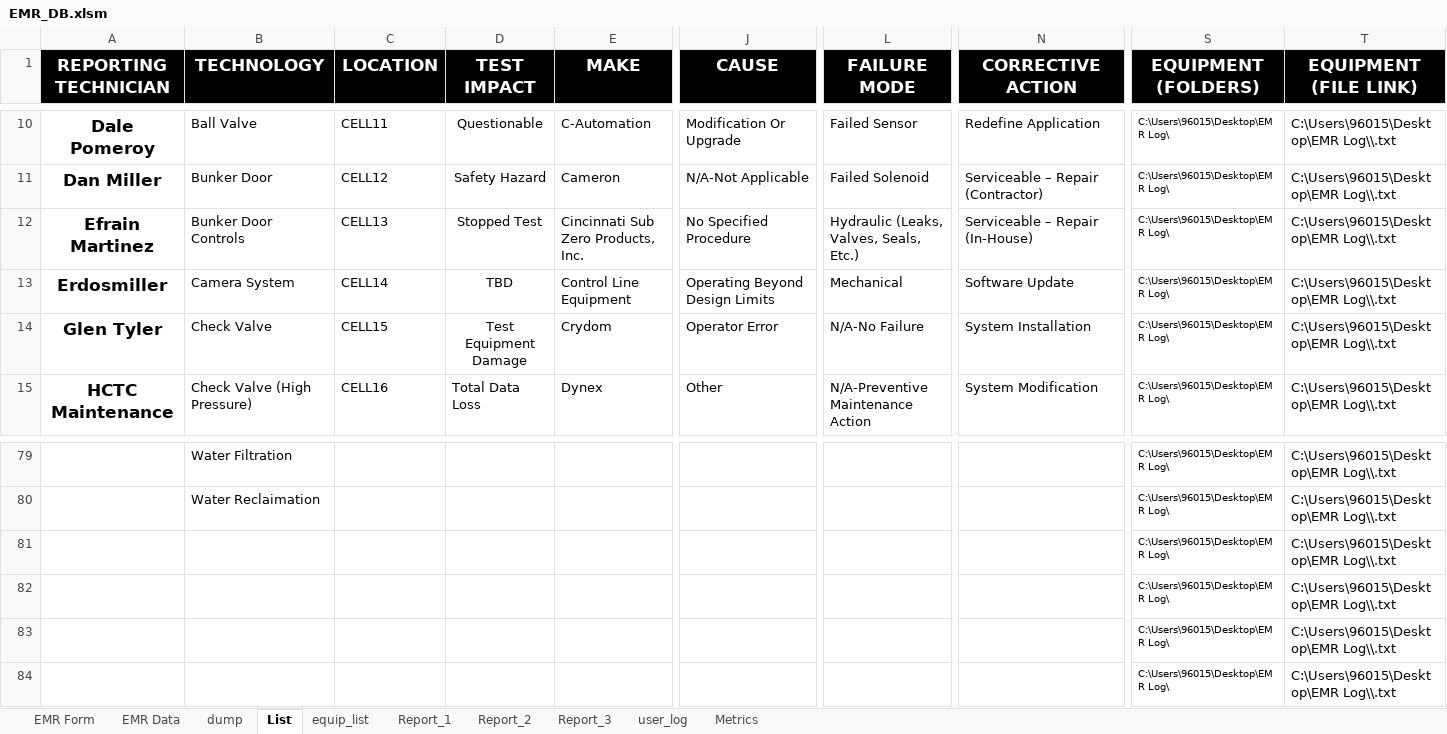
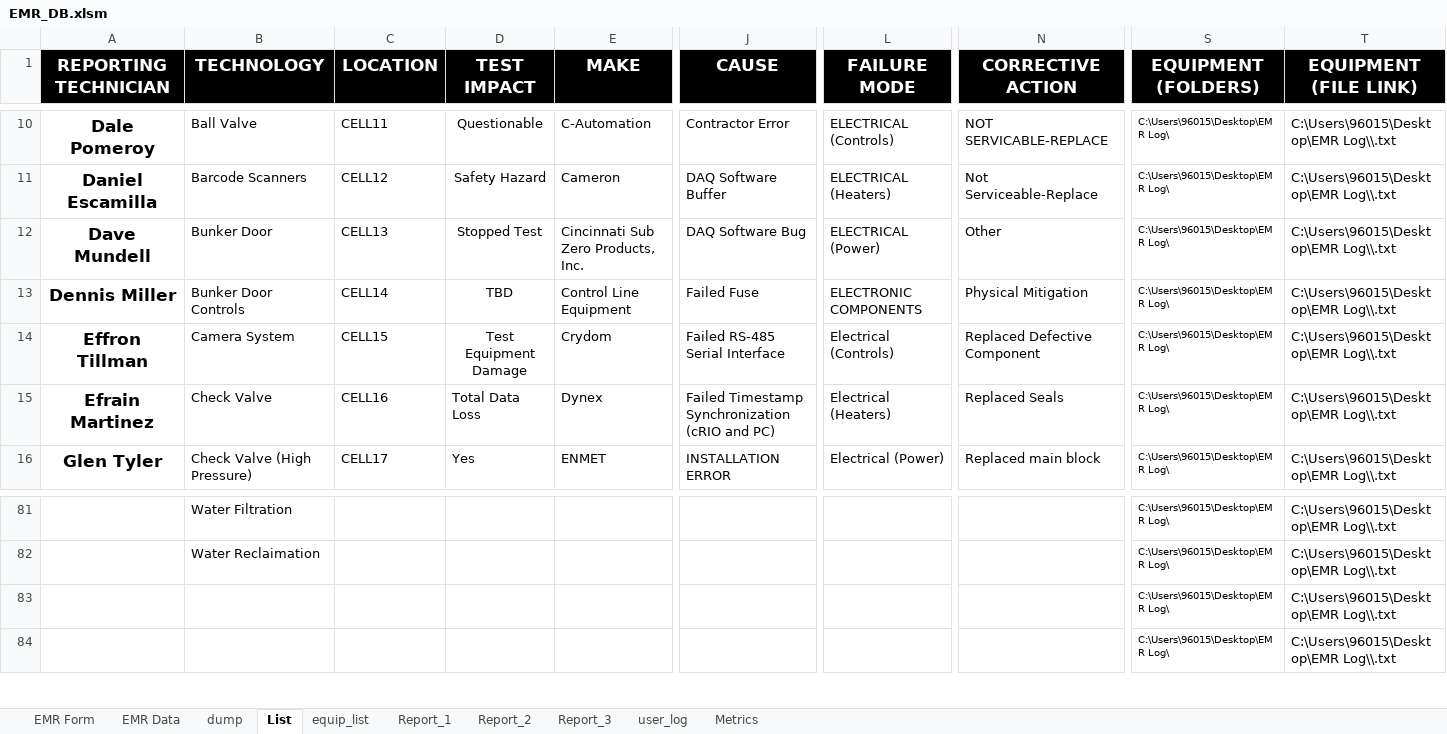
Before and after one commit to DJimmie/EM-Database-excel-, an Excel workbook: EMR_DB.xlsm, sheet List, drawn as a sheet; only a part is shown, gaps mark what is left out; values as stored, in another font and other column widths than the file's, no borders; removed rows and columns are numbered as before the commit, all else as after; rows hold the shown columns only; the diff covers the shown part only; the diff names each change by its address in the sheet, - before the commit and + after, or states it on an @@ line.

```diff
--- a/EMR_DB.xlsm (sheet List)
+++ b/EMR_DB.xlsm (sheet List)
-J10 (CAUSE): Modification Or Upgrade
+J10 (CAUSE): Contractor Error
-L10 (FAILURE MODE): Failed Sensor
+L10 (FAILURE MODE): ELECTRICAL (Controls)
-N10 (CORRECTIVE ACTION): Redefine Application
+N10 (CORRECTIVE ACTION): NOT SERVICABLE-REPLACE
-A11 (REPORTING TECHNICIAN): Dan Miller
+A11 (REPORTING TECHNICIAN): Daniel Escamilla
-B11 (TECHNOLOGY): Bunker Door
+B11 (TECHNOLOGY): Barcode Scanners
-J11 (CAUSE): N/A-Not Applicable
+J11 (CAUSE): DAQ Software Buffer
-L11 (FAILURE MODE): Failed Solenoid
+L11 (FAILURE MODE): ELECTRICAL (Heaters)
-N11 (CORRECTIVE ACTION): Serviceable – Repair (Contractor)
+N11 (CORRECTIVE ACTION): Not Serviceable-Replace
-A12 (REPORTING TECHNICIAN): Efrain Martinez
+A12 (REPORTING TECHNICIAN): Dave Mundell
-B12 (TECHNOLOGY): Bunker Door Controls
+B12 (TECHNOLOGY): Bunker Door
-J12 (CAUSE): No Specified Procedure
+J12 (CAUSE): DAQ Software Bug
-L12 (FAILURE MODE): Hydraulic (Leaks, Valves, Seals, Etc.)
+L12 (FAILURE MODE): ELECTRICAL (Power)
-N12 (CORRECTIVE ACTION): Serviceable – Repair (In-House)
+N12 (CORRECTIVE ACTION): Other
-A13 (REPORTING TECHNICIAN): Erdosmiller
+A13 (REPORTING TECHNICIAN): Dennis Miller
-B13 (TECHNOLOGY): Camera System
+B13 (TECHNOLOGY): Bunker Door Controls
-J13 (CAUSE): Operating Beyond Design Limits
+J13 (CAUSE): Failed Fuse
-L13 (FAILURE MODE): Mechanical
+L13 (FAILURE MODE): ELECTRONIC COMPONENTS
-N13 (CORRECTIVE ACTION): Software Update
+N13 (CORRECTIVE ACTION): Physical Mitigation
-A14 (REPORTING TECHNICIAN): Glen Tyler
+A14 (REPORTING TECHNICIAN): Effron Tillman
-B14 (TECHNOLOGY): Check Valve
+B14 (TECHNOLOGY): Camera System
-J14 (CAUSE): Operator Error
+J14 (CAUSE): Failed RS-485 Serial Interface
-L14 (FAILURE MODE): N/A-No Failure
+L14 (FAILURE MODE): Electrical (Controls)
-N14 (CORRECTIVE ACTION): System Installation
+N14 (CORRECTIVE ACTION): Replaced Defective Component
-A15 (REPORTING TECHNICIAN): HCTC Maintenance
+A15 (REPORTING TECHNICIAN): Efrain Martinez
-B15 (TECHNOLOGY): Check Valve (High Pressure)
+B15 (TECHNOLOGY): Check Valve
-J15 (CAUSE): Other
+J15 (CAUSE): Failed Timestamp Synchronization (cRIO and PC)
-L15 (FAILURE MODE): N/A-Preventive Maintenance Action
+L15 (FAILURE MODE): Electrical (Heaters)
-N15 (CORRECTIVE ACTION): System Modification
+N15 (CORRECTIVE ACTION): Replaced Seals
+row 16: Glen Tyler | Check Valve (High Pressure) | CELL17 | Yes | ENMET | INSTALLATION ERROR | Electrical (Power) | Replaced main block | C:\Users\96015\Desktop\EMR Log\ | C:\Users\96015\Desktop\EMR Log\\.txt
-row 81:  |  |  |  |  |  |  |  | C:\Users\96015\Desktop\EMR Log\ | C:\Users\96015\Desktop\EMR Log\\.txt
-row 82:  |  |  |  |  |  |  |  | C:\Users\96015\Desktop\EMR Log\ | C:\Users\96015\Desktop\EMR Log\\.txt
```
Also changed, not shown: 5 added rows, 4 removed rows, 158 edited cells and cell formats elsewhere in this sheet, sheet Report_2, sheet EMR Data, sheet Report_3, sheet user_log, sheet equip_list, formulas that keep their value, charts or pictures.
